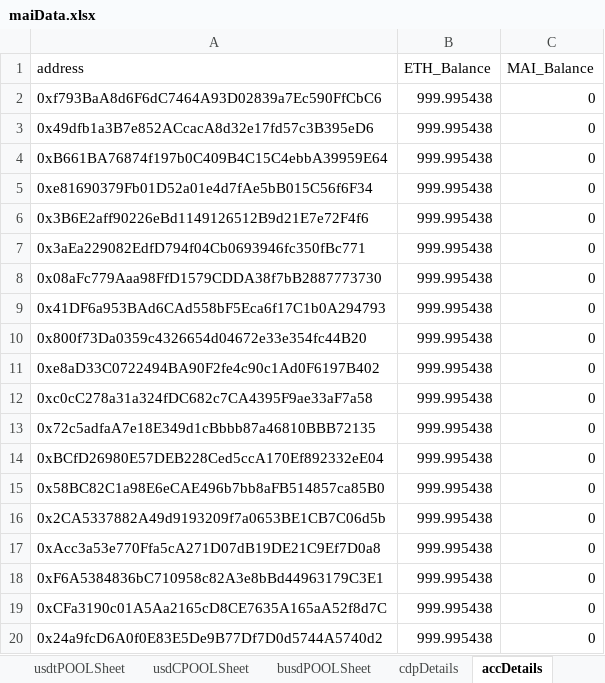
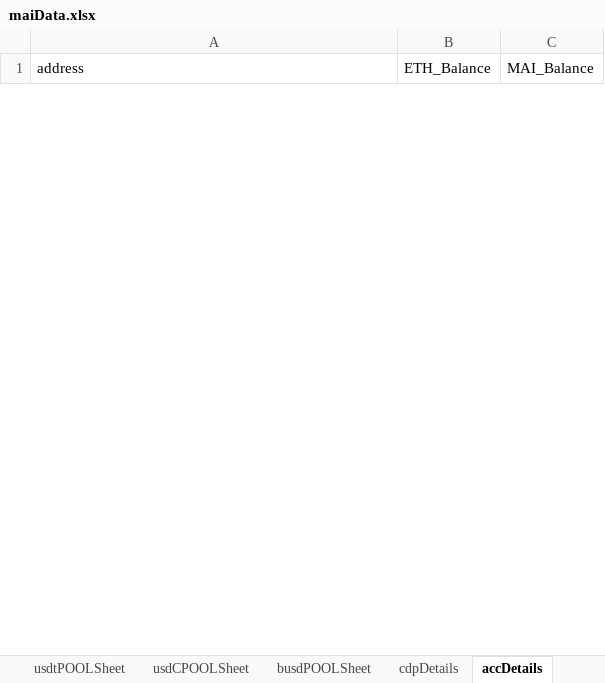
Before and after one commit to verifyfirst/mai-contracts, an Excel workbook: maiData.xlsx, sheet accDetails, drawn as a sheet; only a part is shown; values as stored, in another font and other column widths than the file's, no borders; removed rows and columns are numbered as before the commit, all else as after; the diff covers the shown part only; the diff names each change by its address in the sheet, - before the commit and + after, or states it on an @@ line.

```diff
--- a/maiData.xlsx (sheet accDetails)
+++ b/maiData.xlsx (sheet accDetails)
-row 2: 0xf793BaA8d6F6dC7464A93D02839a7Ec590FfCbC6 | 999.995438 | 0
-row 3: 0x49dfb1a3B7e852ACcacA8d32e17fd57c3B395eD6 | 999.995438 | 0
-row 4: 0xB661BA76874f197b0C409B4C15C4ebbA39959E64 | 999.995438 | 0
-row 5: 0xe81690379Fb01D52a01e4d7fAe5bB015C56f6F34 | 999.995438 | 0
-row 6: 0x3B6E2aff90226eBd1149126512B9d21E7e72F4f6 | 999.995438 | 0
-row 7: 0x3aEa229082EdfD794f04Cb0693946fc350fBc771 | 999.995438 | 0
-row 8: 0x08aFc779Aaa98FfD1579CDDA38f7bB2887773730 | 999.995438 | 0
-row 9: 0x41DF6a953BAd6CAd558bF5Eca6f17C1b0A294793 | 999.995438 | 0
-row 10: 0x800f73Da0359c4326654d04672e33e354fc44B20 | 999.995438 | 0
-row 11: 0xe8aD33C0722494BA90F2fe4c90c1Ad0F6197B402 | 999.995438 | 0
-row 12: 0xc0cC278a31a324fDC682c7CA4395F9ae33aF7a58 | 999.995438 | 0
-row 13: 0x72c5adfaA7e18E349d1cBbbb87a46810BBB72135 | 999.995438 | 0
-row 14: 0xBCfD26980E57DEB228Ced5ccA170Ef892332eE04 | 999.995438 | 0
-row 15: 0x58BC82C1a98E6eCAE496b7bb8aFB514857ca85B0 | 999.995438 | 0
-row 16: 0x2CA5337882A49d9193209f7a0653BE1CB7C06d5b | 999.995438 | 0
-row 17: 0xAcc3a53e770Ffa5cA271D07dB19DE21C9Ef7D0a8 | 999.995438 | 0
-row 18: 0xF6A5384836bC710958c82A3e8bBd44963179C3E1 | 999.995438 | 0
-row 19: 0xCFa3190c01A5Aa2165cD8CE7635A165aA52f8d7C | 999.995438 | 0
-row 20: 0x24a9fcD6A0f0E83E5De9B77Df7D0d5744A5740d2 | 999.995438 | 0
```
Also changed, not shown: 49 added rows and 99 removed rows elsewhere in this sheet, sheet ethPoolData, sheet daiPoolData, sheet paxPoolData, sheet usdtPOOLSheet, sheet usdCPOOLSheet, sheet busdPOOLSheet, 2 more sheets, scripts/ethPrice.xlsx, 6 other files.
